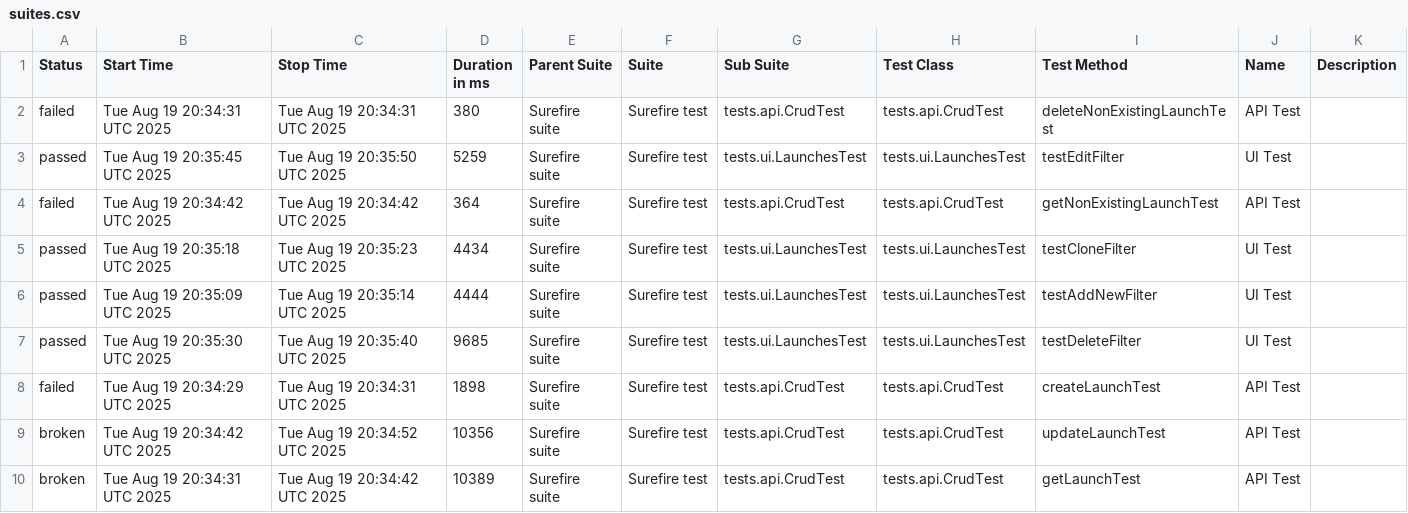
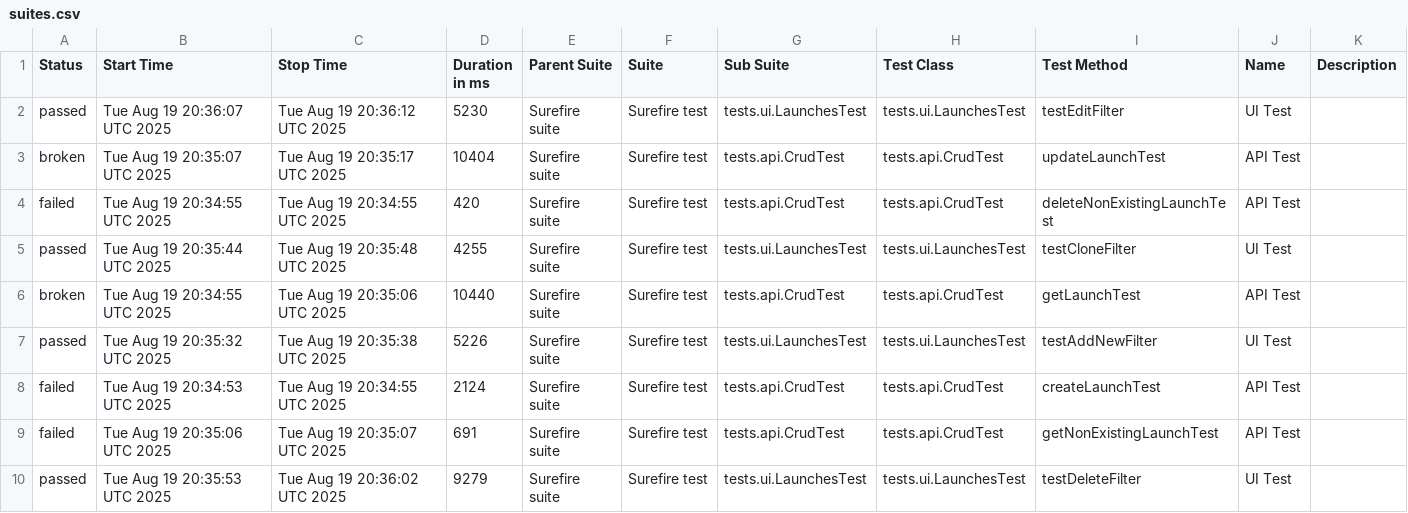
Before and after one commit to Solosnyuk/report-portal-Selenide-Test, a CSV file: data/suites.csv, drawn as a sheet.

```diff
--- a/data/suites.csv
+++ b/data/suites.csv
@@ -1,10 +1,10 @@
 "Status","Start Time","Stop Time","Duration in ms","Parent Suite","Suite","Sub Suite","Test Class","Test Method","Name","Description"
-"failed","Tue Aug 19 20:34:31 UTC 2025","Tue Aug 19 20:34:31 UTC 2025","380","Surefire suite","Surefire test","tests.api.CrudTest","tests.api.CrudTest","deleteNonExistingLaunchTest","API Test",""
-"passed","Tue Aug 19 20:35:45 UTC 2025","Tue Aug 19 20:35:50 UTC 2025","5259","Surefire suite","Surefire test","tests.ui.LaunchesTest","tests.ui.LaunchesTest","testEditFilter","UI Test",""
-"failed","Tue Aug 19 20:34:42 UTC 2025","Tue Aug 19 20:34:42 UTC 2025","364","Surefire suite","Surefire test","tests.api.CrudTest","tests.api.CrudTest","getNonExistingLaunchTest","API Test",""
-"passed","Tue Aug 19 20:35:18 UTC 2025","Tue Aug 19 20:35:23 UTC 2025","4434","Surefire suite","Surefire test","tests.ui.LaunchesTest","tests.ui.LaunchesTest","testCloneFilter","UI Test",""
-"passed","Tue Aug 19 20:35:09 UTC 2025","Tue Aug 19 20:35:14 UTC 2025","4444","Surefire suite","Surefire test","tests.ui.LaunchesTest","tests.ui.LaunchesTest","testAddNewFilter","UI Test",""
-"passed","Tue Aug 19 20:35:30 UTC 2025","Tue Aug 19 20:35:40 UTC 2025","9685","Surefire suite","Surefire test","tests.ui.LaunchesTest","tests.ui.LaunchesTest","testDeleteFilter","UI Test",""
-"failed","Tue Aug 19 20:34:29 UTC 2025","Tue Aug 19 20:34:31 UTC 2025","1898","Surefire suite","Surefire test","tests.api.CrudTest","tests.api.CrudTest","createLaunchTest","API Test",""
-"broken","Tue Aug 19 20:34:42 UTC 2025","Tue Aug 19 20:34:52 UTC 2025","10356","Surefire suite","Surefire test","tests.api.CrudTest","tests.api.CrudTest","updateLaunchTest","API Test",""
-"broken","Tue Aug 19 20:34:31 UTC 2025","Tue Aug 19 20:34:42 UTC 2025","10389","Surefire suite","Surefire test","tests.api.CrudTest","tests.api.CrudTest","getLaunchTest","API Test",""
+"passed","Tue Aug 19 20:36:07 UTC 2025","Tue Aug 19 20:36:12 UTC 2025","5230","Surefire suite","Surefire test","tests.ui.LaunchesTest","tests.ui.LaunchesTest","testEditFilter","UI Test",""
+"broken","Tue Aug 19 20:35:07 UTC 2025","Tue Aug 19 20:35:17 UTC 2025","10404","Surefire suite","Surefire test","tests.api.CrudTest","tests.api.CrudTest","updateLaunchTest","API Test",""
+"failed","Tue Aug 19 20:34:55 UTC 2025","Tue Aug 19 20:34:55 UTC 2025","420","Surefire suite","Surefire test","tests.api.CrudTest","tests.api.CrudTest","deleteNonExistingLaunchTest","API Test",""
+"passed","Tue Aug 19 20:35:44 UTC 2025","Tue Aug 19 20:35:48 UTC 2025","4255","Surefire suite","Surefire test","tests.ui.LaunchesTest","tests.ui.LaunchesTest","testCloneFilter","UI Test",""
+"broken","Tue Aug 19 20:34:55 UTC 2025","Tue Aug 19 20:35:06 UTC 2025","10440","Surefire suite","Surefire test","tests.api.CrudTest","tests.api.CrudTest","getLaunchTest","API Test",""
+"passed","Tue Aug 19 20:35:32 UTC 2025","Tue Aug 19 20:35:38 UTC 2025","5226","Surefire suite","Surefire test","tests.ui.LaunchesTest","tests.ui.LaunchesTest","testAddNewFilter","UI Test",""
+"failed","Tue Aug 19 20:34:53 UTC 2025","Tue Aug 19 20:34:55 UTC 2025","2124","Surefire suite","Surefire test","tests.api.CrudTest","tests.api.CrudTest","createLaunchTest","API Test",""
+"failed","Tue Aug 19 20:35:06 UTC 2025","Tue Aug 19 20:35:07 UTC 2025","691","Surefire suite","Surefire test","tests.api.CrudTest","tests.api.CrudTest","getNonExistingLaunchTest","API Test",""
+"passed","Tue Aug 19 20:35:53 UTC 2025","Tue Aug 19 20:36:02 UTC 2025","9279","Surefire suite","Surefire test","tests.ui.LaunchesTest","tests.ui.LaunchesTest","testDeleteFilter","UI Test",""
```
Also changed, not shown: data/behaviors.csv, 23 other files.
